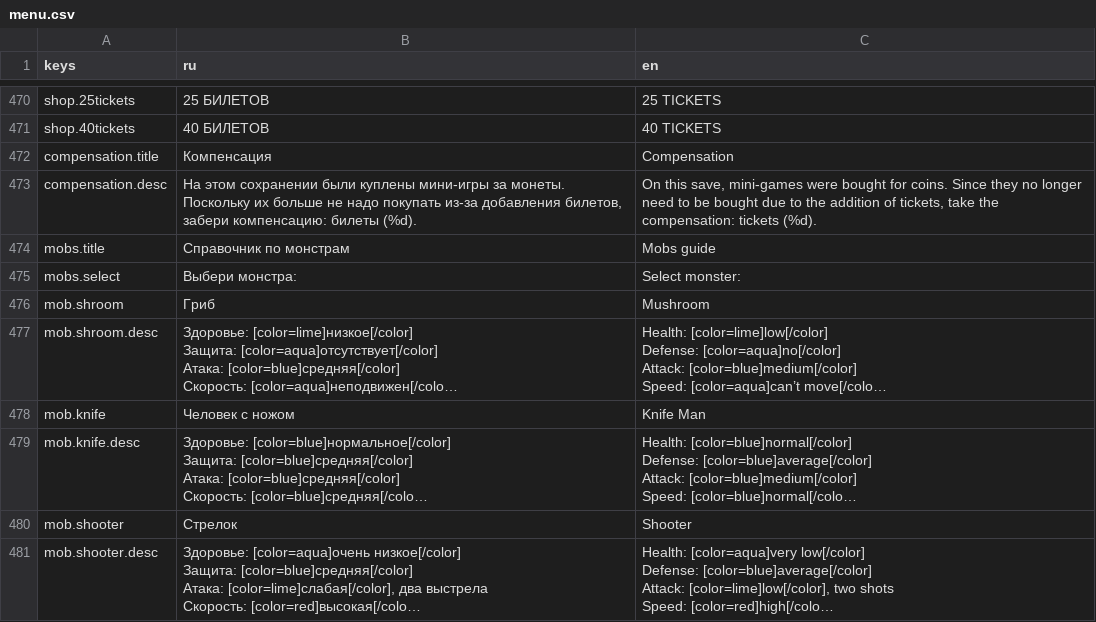
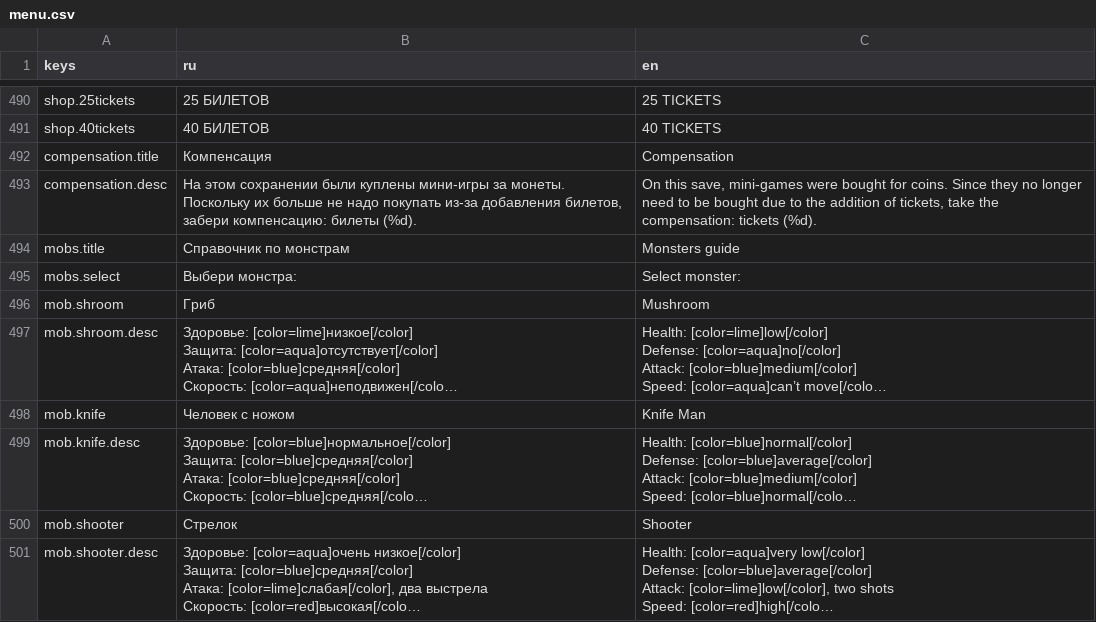
Before and after one commit to Diamond-Studio-GAMES/alpha-platformer2, a CSV file: misc/translations/menu.csv, drawn as a sheet; only a part is shown, gaps mark what is left out; long unchanged cells end in …; the diff covers the shown part only.

```diff
--- a/misc/translations/menu.csv
+++ b/misc/translations/menu.csv
@@ -573,3 +577,3 @@ compensation.title,Компенсация,Compensation
 compensation.desc,"На этом сохранении были куплены мини-игры за монеты. Поскольку их больше не надо покупать из-за добавления билетов, забери компенсацию: билеты (%d).","On this save, mini-games were bought for coins. Since they no longer need to be bought due to the addition of tickets, take the compensation: tickets (%d)."
-mobs.title,Справочник по монстрам,Mobs guide
+mobs.title,Справочник по монстрам,Monsters guide
 mobs.select,Выбери монстра: ,Select monster:
```
Also changed, not shown: 21 added rows and 1 removed row elsewhere in this file, misc/translations/game.csv, 9 other files.
